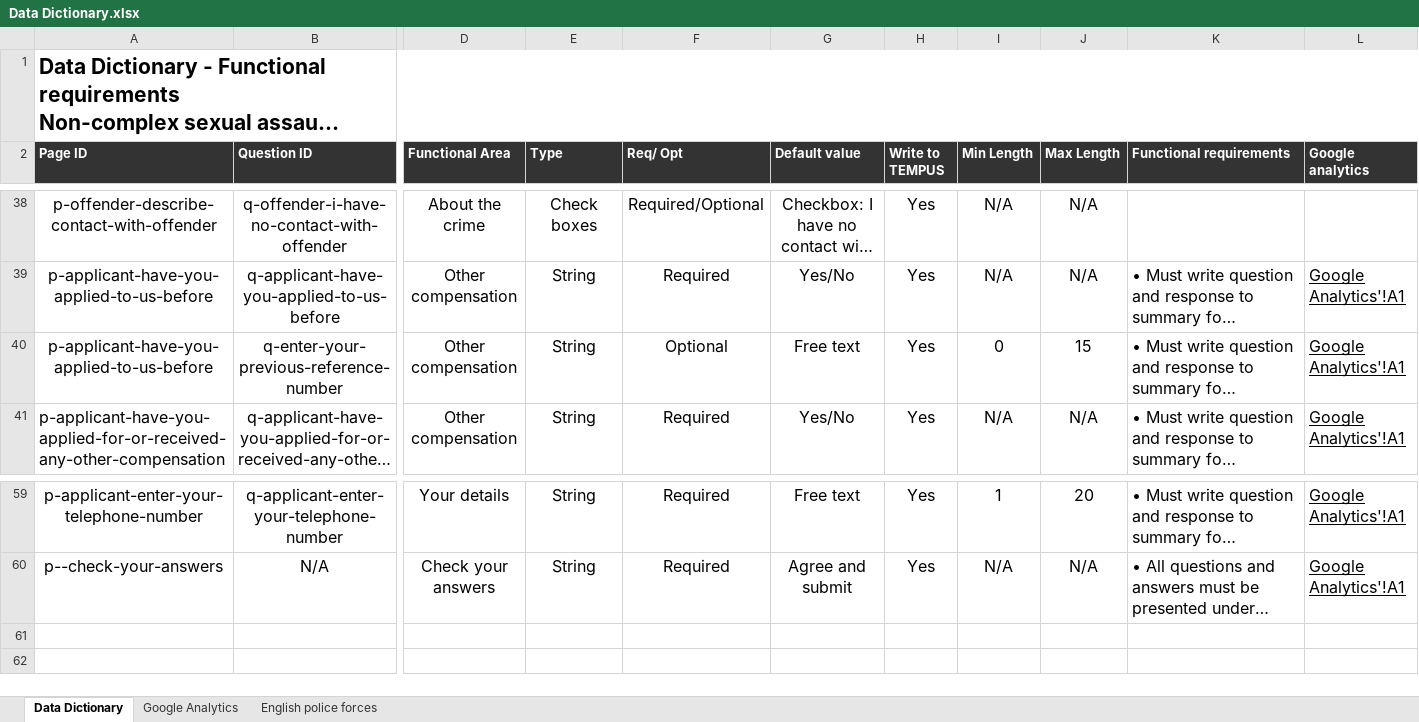
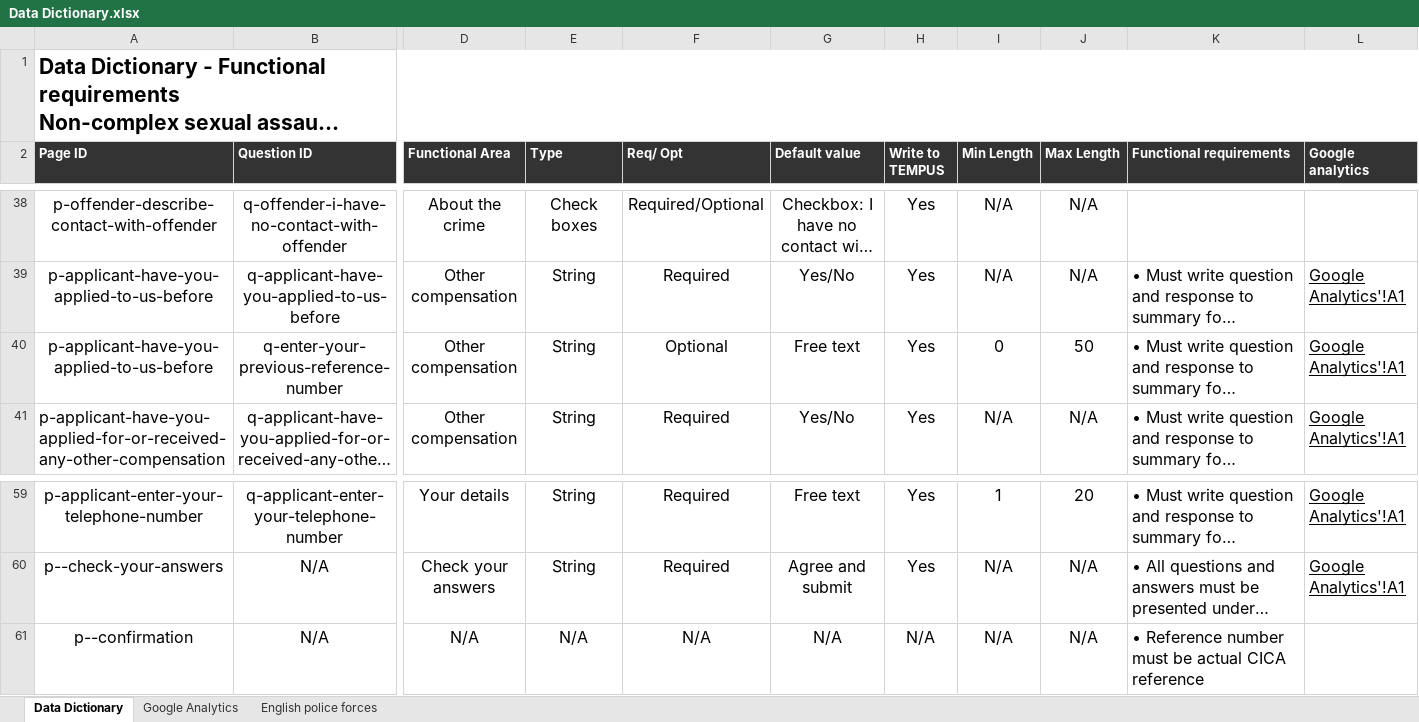
Before and after one commit to CriminalInjuriesCompensationAuthority/q-definitions, an Excel workbook: Data Dictionary.xlsx, sheet Data Dictionary, drawn as a sheet; only a part is shown, gaps mark what is left out; long unchanged cells end in …; values as stored, in another font and other column widths than the file's, no borders; rows hold the shown columns only; the diff names each change by its address in the sheet, - before the commit and + after, or states it on an @@ line.

Commit message:
review of data dictionary and feature files

```diff
--- a/Data Dictionary.xlsx (sheet Data Dictionary)
+++ b/Data Dictionary.xlsx (sheet Data Dictionary)
-J40 (Max Length): 15
+J40 (Max Length): 50
+row 61: p--confirmation | N/A | N/A | N/A | N/A | N/A | N/A | N/A | N/A | • Reference number must be actual CICA reference
```
Also changed, not shown: 9 other files.
